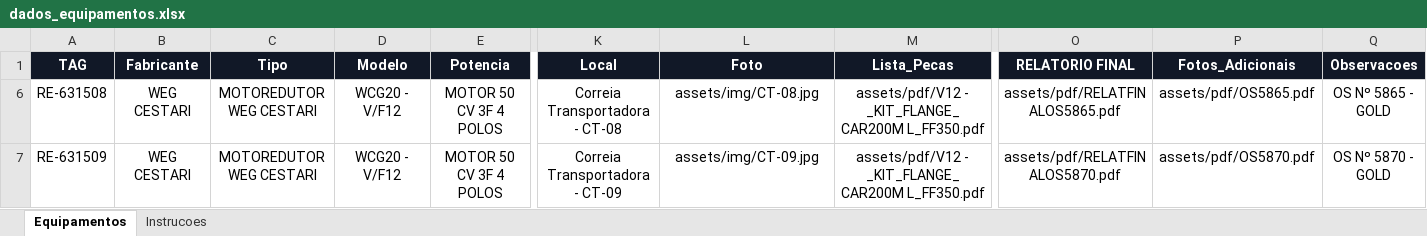
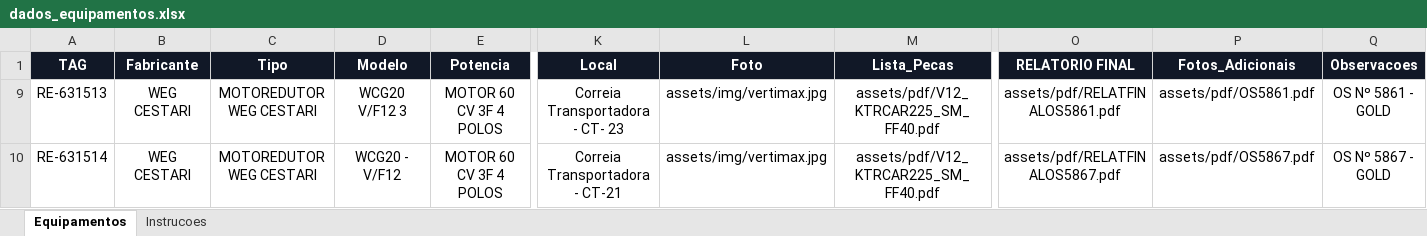
Before and after one commit to goldredutoresinpasa-web/DATABOOK-INPASA, an Excel workbook: dados_equipamentos.xlsx, sheet Equipamentos, drawn as a sheet; only a part is shown, gaps mark what is left out; values as stored, in another font and other column widths than the file's, no borders; conditional formats and table styles not drawn; addresses are those after the commit; the diff names each change by its address in the sheet, - before the commit and + after, or states it on an @@ line.

Commit message:
Add files via upload

```diff
--- a/dados_equipamentos.xlsx (sheet Equipamentos)
+++ b/dados_equipamentos.xlsx (sheet Equipamentos)
-A9 (TAG): RE-631508
+A9 (TAG): RE-631513
-D9 (Modelo): WCG20 - V/F12
+D9 (Modelo): WCG20 V/F12 3
-E9:E10 (Potencia): MOTOR 50 CV 3F 4 POLOS
+E9:E10 (Potencia): MOTOR 60 CV 3F 4 POLOS
-K9 (Local): Correia Transportadora - CT-08
+K9 (Local): Correia Transportadora - CT- 23
-L9 (Foto): assets/img/CT-08.jpg
+L9 (Foto): assets/img/vertimax.jpg
-M9:M10 (Lista_Pecas): assets/pdf/V12 - _KIT_FLANGE_CAR200M L_FF350.pdf
+M9:M10 (Lista_Pecas): assets/pdf/V12_KTRCAR225_SM_FF40.pdf
-O9 (RELATORIO FINAL): assets/pdf/RELATFINALOS5865.pdf
+O9 (RELATORIO FINAL): assets/pdf/RELATFINALOS5861.pdf
-P9 (Fotos_Adicionais): assets/pdf/OS5865.pdf
+P9 (Fotos_Adicionais): assets/pdf/OS5861.pdf
-Q9 (Observacoes): OS Nº 5865 - GOLD
+Q9 (Observacoes): OS Nº 5861 - GOLD
-A10 (TAG): RE-631509
+A10 (TAG): RE-631514
-K10 (Local): Correia Transportadora - CT-09
+K10 (Local): Correia Transportadora - CT-21
-L10 (Foto): assets/img/CT-09.jpg
+L10 (Foto): assets/img/vertimax.jpg
-O10 (RELATORIO FINAL): assets/pdf/RELATFINALOS5870.pdf
+O10 (RELATORIO FINAL): assets/pdf/RELATFINALOS5867.pdf
-P10 (Fotos_Adicionais): assets/pdf/OS5870.pdf
+P10 (Fotos_Adicionais): assets/pdf/OS5867.pdf
-Q10 (Observacoes): OS Nº 5870 - GOLD
+Q10 (Observacoes): OS Nº 5867 - GOLD
```
Also changed, not shown: hidden cells.
